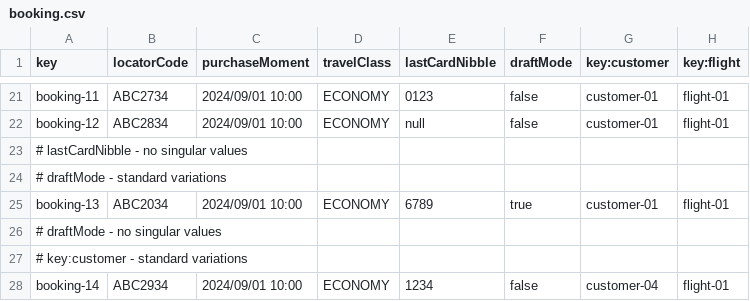
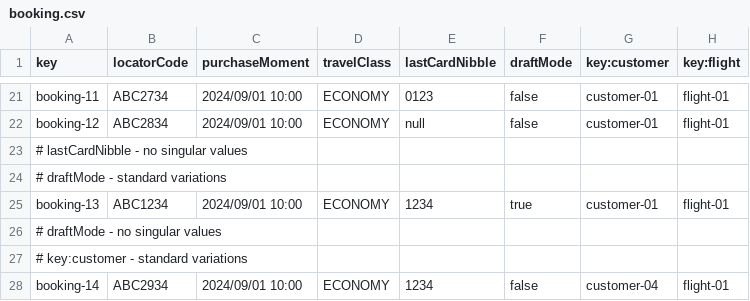
Before and after one commit to BVP2455/Acme-ANS-C2, a CSV file: src/main/resources/WEB-INF/data/sample/booking.csv, drawn as a sheet; only a part is shown, gaps mark what is left out.

Commit message:
fix(booking.csv): correccion del csv para que parta de la base-entity

```diff
--- a/src/main/resources/WEB-INF/data/sample/booking.csv
+++ b/src/main/resources/WEB-INF/data/sample/booking.csv
@@ -24,3 +24,3 @@ booking-12,ABC2834,2024/09/01 10:00,ECONOMY,null,false,customer-01,flight-01
 # draftMode - standard variations
-booking-13,ABC2034,2024/09/01 10:00,ECONOMY,6789,true,customer-01,flight-01
+booking-13,ABC1234,2024/09/01 10:00,ECONOMY,1234,true,customer-01,flight-01
 # draftMode - no singular values
```
